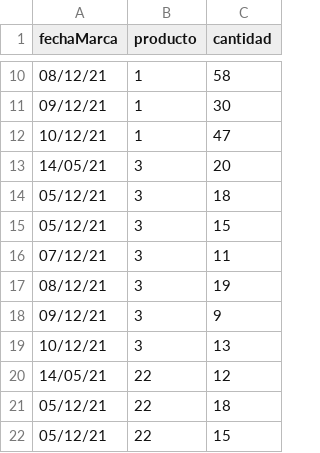
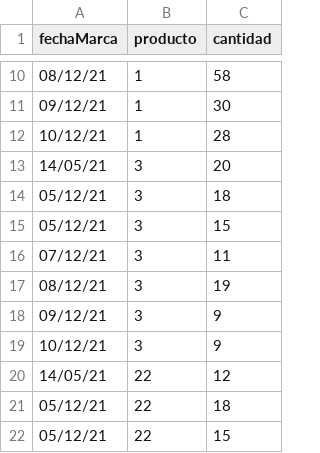
Before and after one commit to DPOO-JJ/proyecto-1, a CSV file: proyecto-1/data/histproductos.csv, drawn as a sheet; only a part is shown, gaps mark what is left out.

```diff
--- a/proyecto-1/data/histproductos.csv
+++ b/proyecto-1/data/histproductos.csv
@@ -11,3 +11,3 @@
 09/12/21,1,30
-10/12/21,1,47
+10/12/21,1,28
 14/05/21,3,20
@@ -18,3 +18,3 @@
 09/12/21,3,9
-10/12/21,3,13
+10/12/21,3,9
 14/05/21,22,12
```
Also changed, not shown: proyecto-1/data/clientes.csv, proyecto-1/data/compras.csv, 25 other files.
